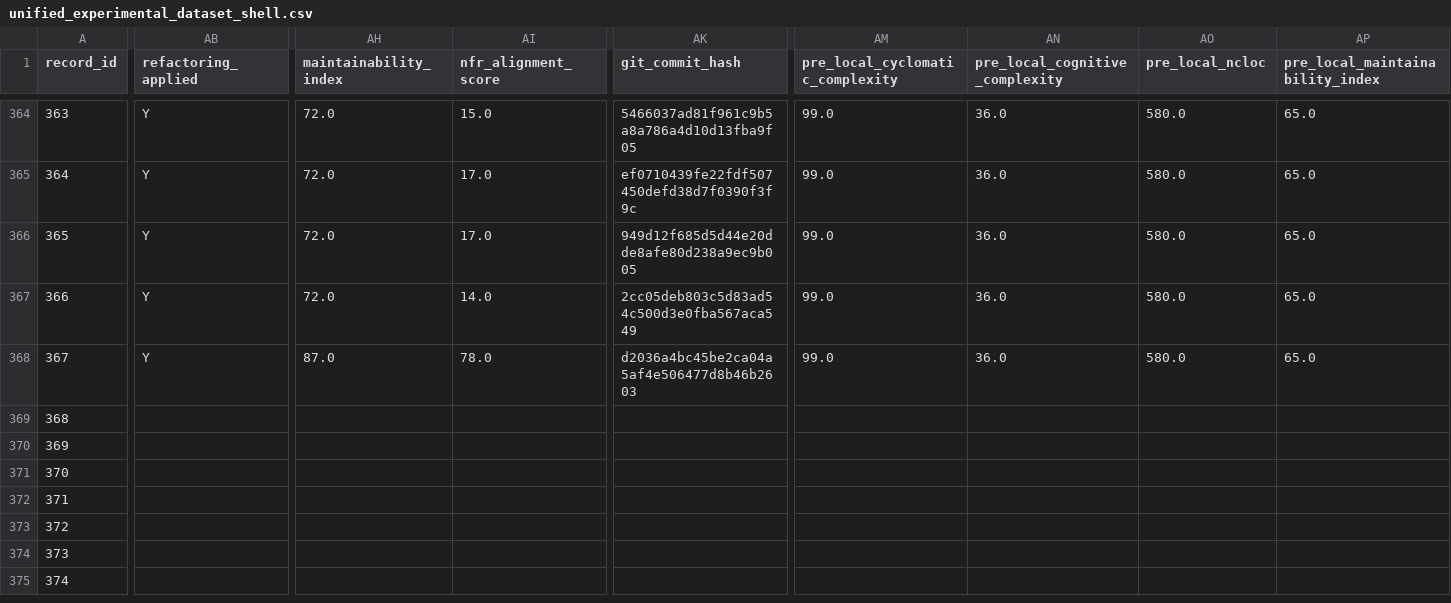
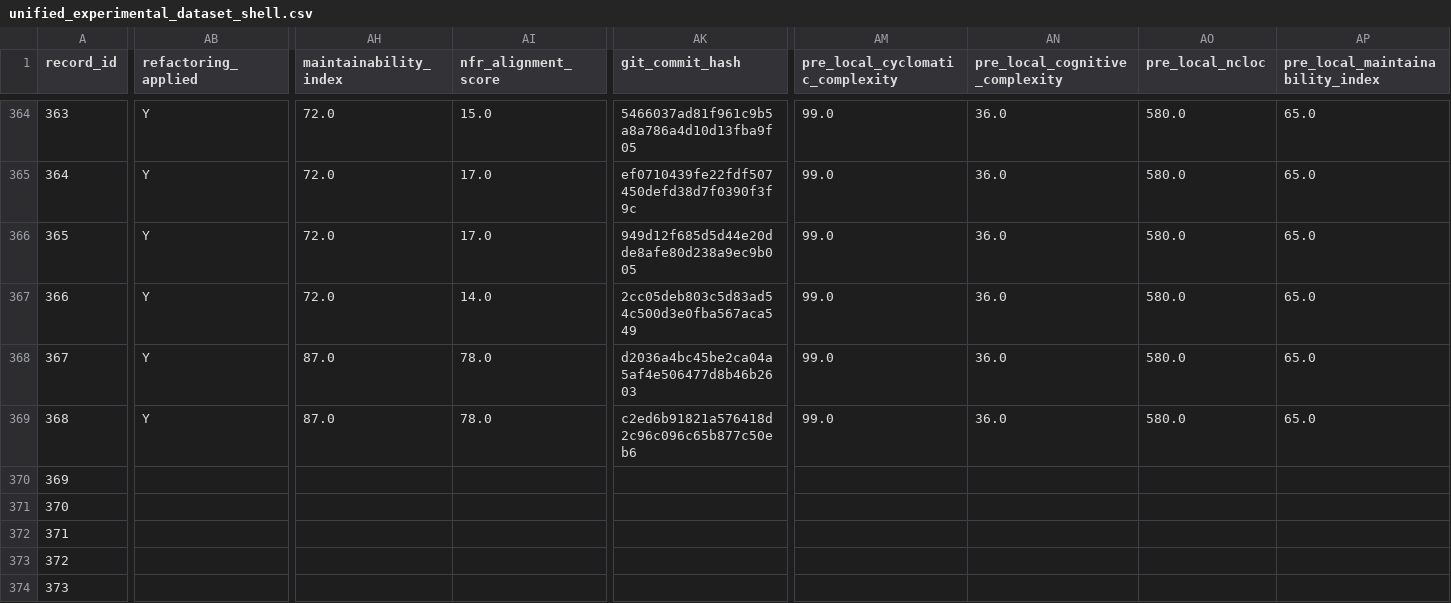
Before and after one commit to dhillii/reducing-technical-debt-praxis-experiment, a CSV file: data/unified_experimental_dataset_shell.csv, drawn as a sheet; only a part is shown, gaps mark what is left out; the shorter side is filled out with more unchanged rows; the diff covers the shown part only; the diff names each change by its address in the sheet, - before the commit and + after, or states it on an @@ line.

Commit message:
File 0041 | create-react-app | adaptive_nfr | Run 3
Commit metadata (YAML-style header):
---
record_id: 369
file_id: 41
project_name: create-react-app
file_name: webpack.config.js
condition: adaptive_nfr
run_number: 3
llm_model: claude-sonnet-4-6
llm_temperature: 0.0
prompt_tokens: 8592
completion_tokens: 6993
total_tokens: 15585
timestamp: 2026-03-25T20:04:24.696735Z
---

Refactored code for webpack.config.js addressing SonarCloud issues.
Pre-refactoring CC: 63

Code path: conditions/adaptive_nfr/file_0041/run_3.js

```diff
--- a/data/unified_experimental_dataset_shell.csv
+++ b/data/unified_experimental_dataset_shell.csv
-AB369 (refactoring_applied): (empty)
+AB369 (refactoring_applied): Y
-AH369 (maintainability_index): (empty)
+AH369 (maintainability_index): 87.0
-AI369 (nfr_alignment_score): (empty)
+AI369 (nfr_alignment_score): 78.0
-AK369 (git_commit_hash): (empty)
+AK369 (git_commit_hash): c2ed6b91821a576418d2c96c096c65b877c50eb6
-AM369 (pre_local_cyclomatic_complexity): (empty)
+AM369 (pre_local_cyclomatic_complexity): 99.0
-AN369 (pre_local_cognitive_complexity): (empty)
+AN369 (pre_local_cognitive_complexity): 36.0
-AO369 (pre_local_ncloc): (empty)
+AO369 (pre_local_ncloc): 580.0
-AP369 (pre_local_maintainability_index): (empty)
+AP369 (pre_local_maintainability_index): 65.0
```
Also changed, not shown: 8 edited cells elsewhere in this file, 1 other file.
